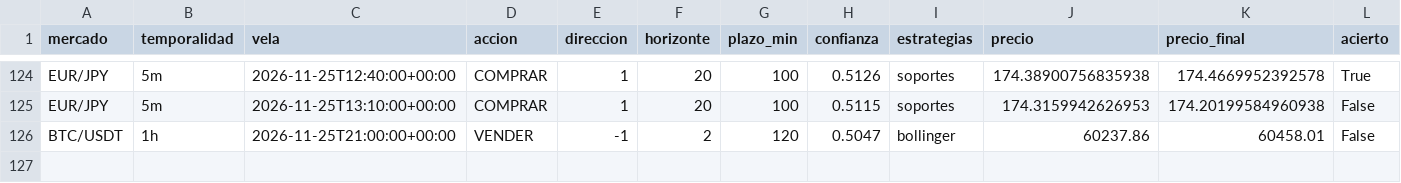
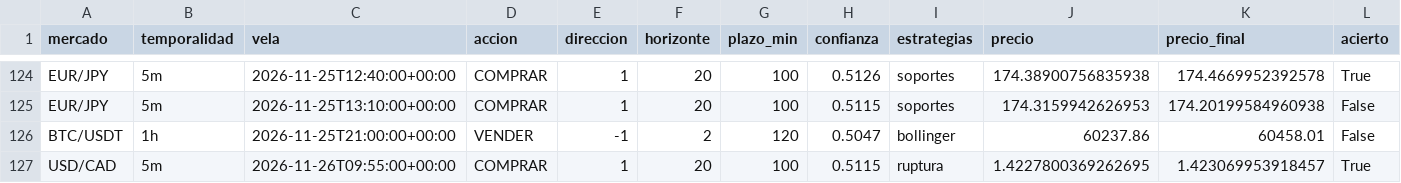
Before and after one commit to Andriuu20/analista-tecnico, a CSV file: vivo.csv, drawn as a sheet; only a part is shown, gaps mark what is left out; rows hold the shown columns only; the diff names each change by its address in the sheet, - before the commit and + after, or states it on an @@ line.

```diff
--- a/vivo.csv
+++ b/vivo.csv
+row 127: USD/CAD | 5m | 2026-11-26T09:55:00+00:00 | COMPRAR | 1 | 20 | 100 | 0.5115 | ruptura | 1.4227800369262695 | 1.423069953918457 | True
```
Also changed, not shown: 3 other files.
